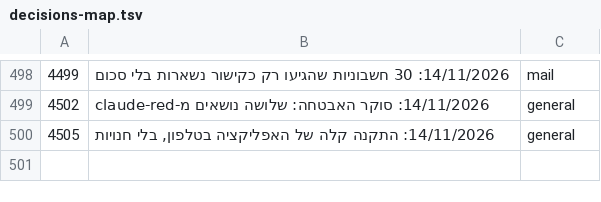
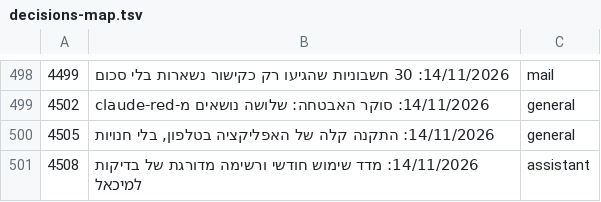
Before and after one commit to mishaf1988-lgtm/tfugen-safety, a TSV file: project-files/domains/decisions-map.tsv, drawn as a sheet; only a part is shown, gaps mark what is left out; the diff names each change by its address in the sheet, - before the commit and + after, or states it on an @@ line.

```diff
--- a/project-files/domains/decisions-map.tsv
+++ b/project-files/domains/decisions-map.tsv
+row 501: 4508 | 14/11/2026: מדד שימוש חודשי ורשימה מדורגת של בדיקות למיכאל | assistant
```
Also changed, not shown: 15 other files.
